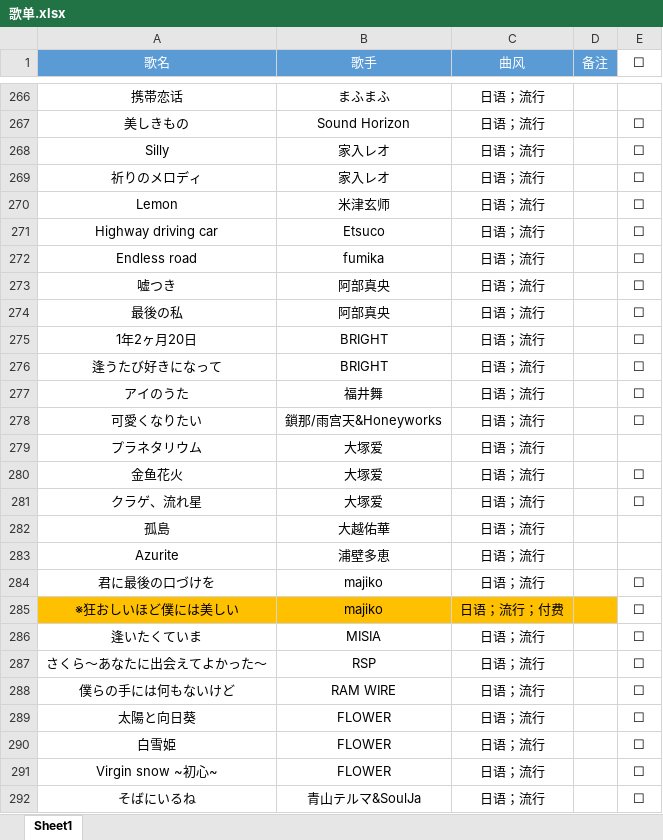
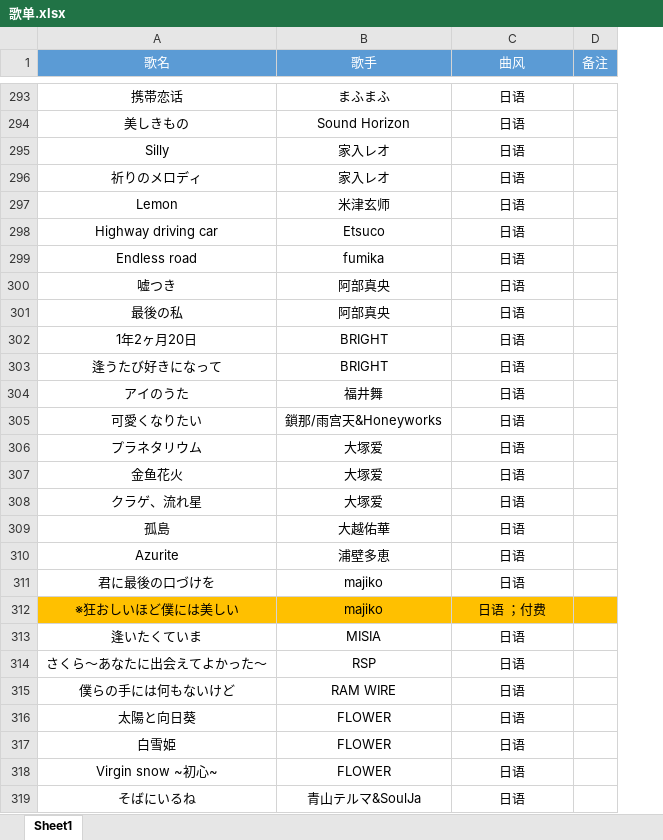
Before and after one commit to alan314m/song-list-of-taojiovo, an Excel workbook: 歌单.xlsx, sheet Sheet1, drawn as a sheet; only a part is shown, gaps mark what is left out; values as stored, in another font and other column widths than the file's, no borders; removed rows and columns are numbered as before the commit, all else as after; the diff covers the shown part only; the diff names each change by its address in the sheet, - before the commit and + after, or states it on an @@ line.

```diff
--- a/歌单.xlsx (sheet Sheet1)
+++ b/歌单.xlsx (sheet Sheet1)
-column E (☐), rows 267-292: ☐ | ☐ | ☐ | ☐ | ☐ | ☐ | ☐ | ☐ | ☐ | ☐ | ☐ | ☐ |  | ☐ | ☐ |  |  | ☐ | ☐ | ☐ | ☐ | ☐ | ☐ | ☐ | ☐ | ☐
-C293:C311 (曲风): 日语；流行
+C293:C311 (曲风): 日语
-C312 (曲风): 日语；流行；付费
+C312 (曲风): 日语 ；付费
-C313:C319 (曲风): 日语；流行
+C313:C319 (曲风): 日语
```
Also changed, not shown: 66 added rows and 828 edited cells elsewhere in this sheet, 8 other files.
